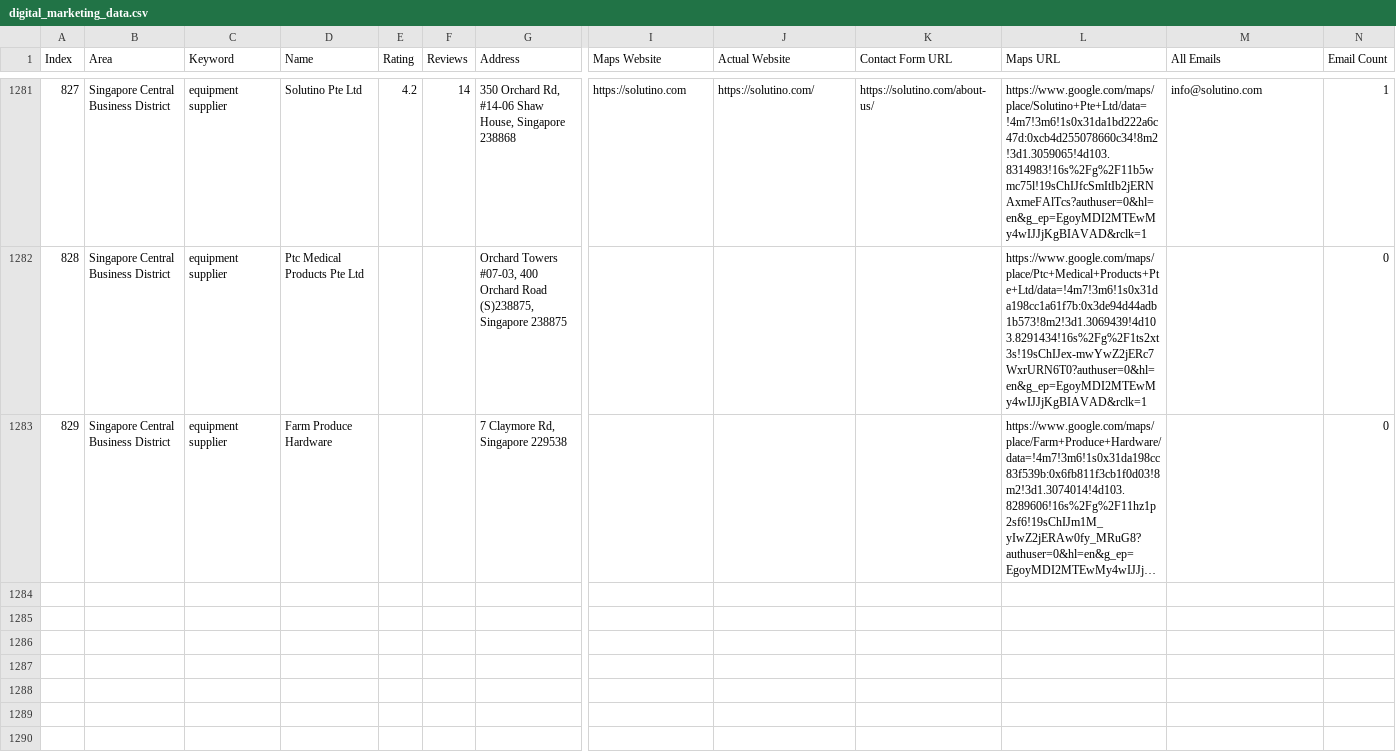
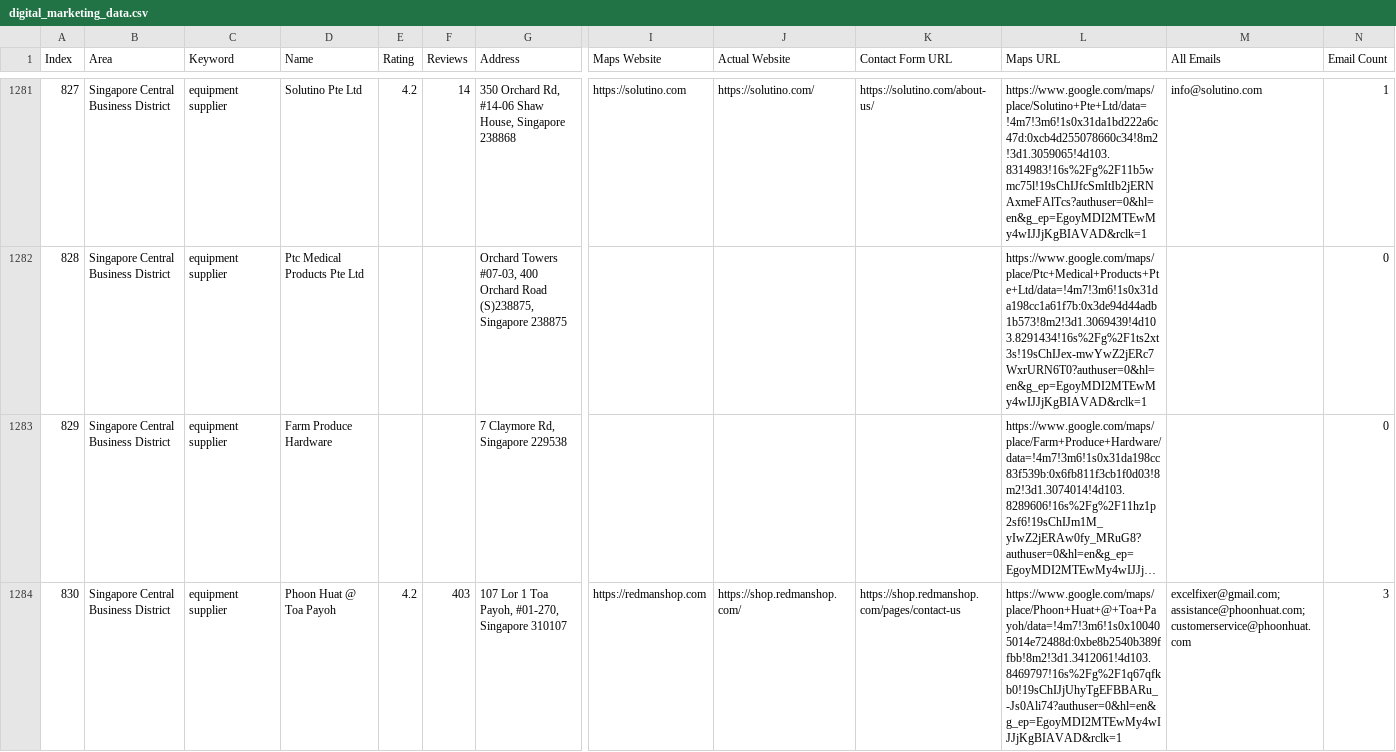
Before and after one commit to AhtehshamSanandwala/outreach-automation, a CSV file: digital_marketing_data.csv, drawn as a sheet; only a part is shown, gaps mark what is left out; long unchanged cells end in …; rows hold the shown columns only; the diff names each change by its address in the sheet, - before the commit and + after, or states it on an @@ line.

Commit message:
auto: 2026-11-07T17:24:44.355Z

```diff
--- a/digital_marketing_data.csv
+++ b/digital_marketing_data.csv
+row 1284: 830 | Singapore Central Business District | equipment supplier | Phoon Huat @ Toa Payoh | 4.2 | 403 | 107 Lor 1 Toa Payoh, #01-270, Singapore 310107 | https://redmanshop.com | https://shop.redmanshop.com/ | https://shop.redmanshop.com/pages/contact-us | https://www.google.com/maps/place/Phoon+Huat+@+Toa+Payoh/data=!4m7!3m6!1s0x100405014e72488d:0xbe8b2540b389ffbb!8m2!3d1.3412061!4d103.8469797!16s%2Fg%2F1q67qfkb0!19sChIJjUhyTgEFBBARu_-Js0Ali74?authuser=0&hl=en&g_ep=EgoyMDI2MTEwMy4wIJJjKgBIAVAD&rclk=1 | excelfixer@gmail.com; assistance@phoonhuat.com; customerservice@phoonhuat.com | 3
```
